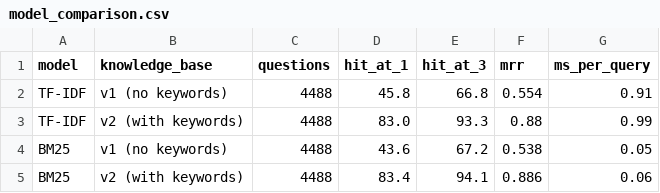
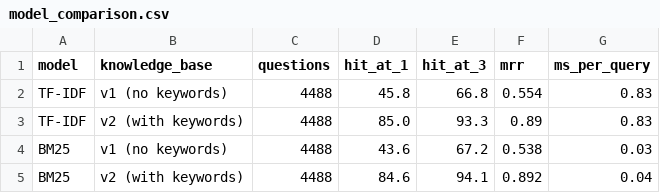
Before and after one commit to shagunrana02/chatbot_admin, a CSV file: results/offline/model_comparison.csv, drawn as a sheet.

```diff
--- a/results/offline/model_comparison.csv
+++ b/results/offline/model_comparison.csv
@@ -1,5 +1,5 @@
 model,knowledge_base,questions,hit_at_1,hit_at_3,mrr,ms_per_query
-TF-IDF,v1 (no keywords),4488,45.8,66.8,0.554,0.91
-TF-IDF,v2 (with keywords),4488,83.0,93.3,0.88,0.99
-BM25,v1 (no keywords),4488,43.6,67.2,0.538,0.05
-BM25,v2 (with keywords),4488,83.4,94.1,0.886,0.06
+TF-IDF,v1 (no keywords),4488,45.8,66.8,0.554,0.83
+TF-IDF,v2 (with keywords),4488,85.0,93.3,0.89,0.83
+BM25,v1 (no keywords),4488,43.6,67.2,0.538,0.03
+BM25,v2 (with keywords),4488,84.6,94.1,0.892,0.04
```
Also changed, not shown: results/offline/model_by_intent.csv, results/offline/model_by_wording.csv, 42 other files.
